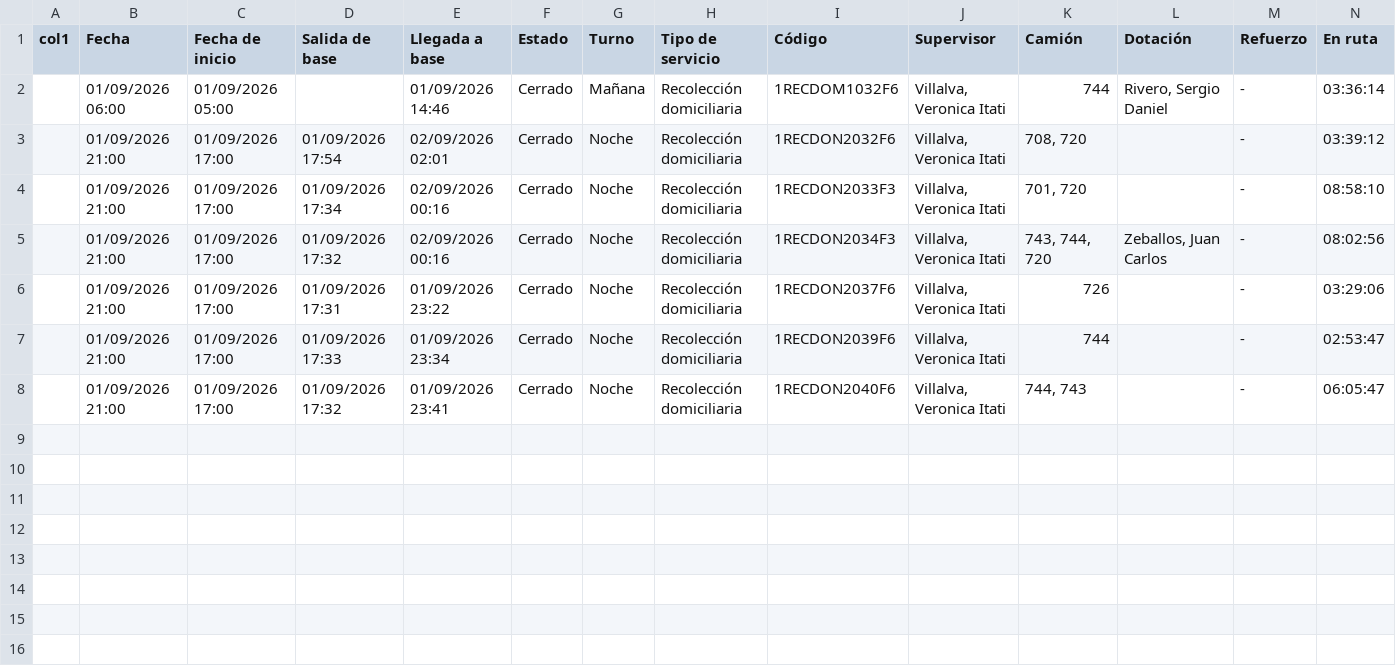
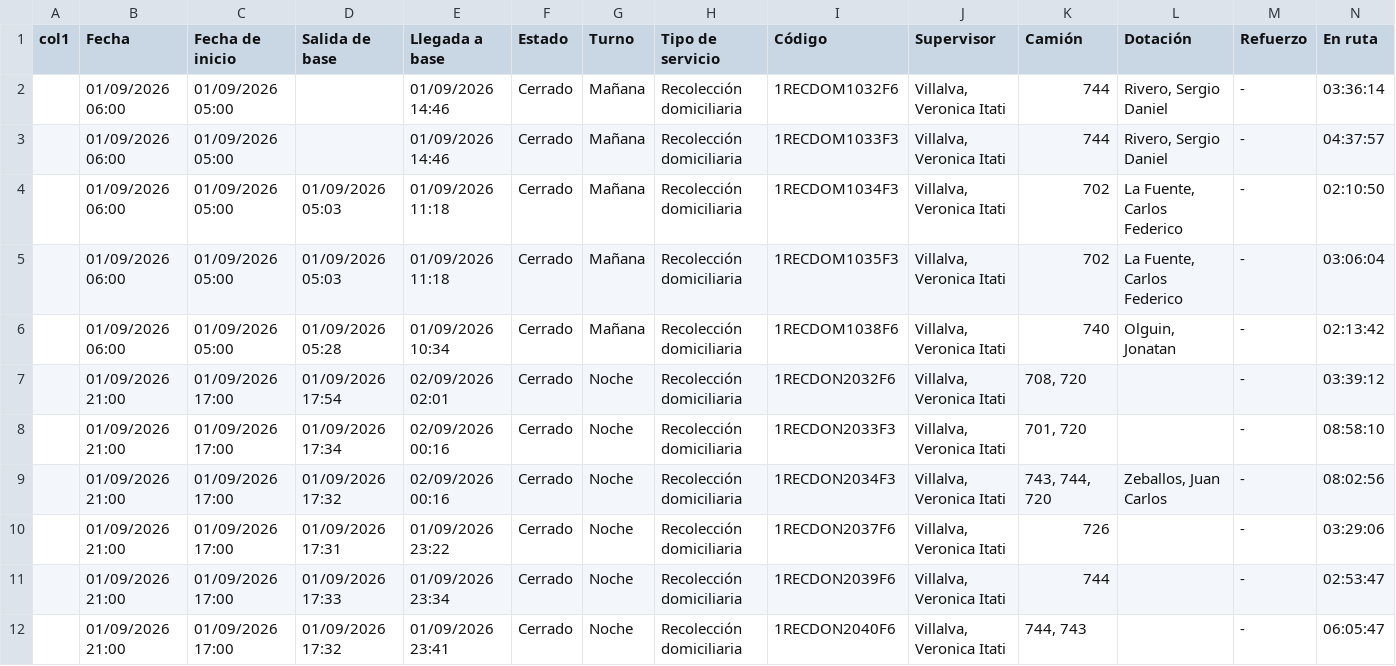
Before and after one commit to franciscossarrio-cyber/urbetrack, a CSV file: data/recorridos_2026-09-01.csv, drawn as a sheet; only a part is shown; rows hold the shown columns only; the diff names each change by its address in the sheet, - before the commit and + after, or states it on an @@ line.

```diff
--- a/data/recorridos_2026-09-01.csv
+++ b/data/recorridos_2026-09-01.csv
+row 3:  | 01/09/2026 06:00 | 01/09/2026 05:00 |  | 01/09/2026 14:46 | Cerrado | Mañana | Recolección domiciliaria | 1RECDOM1033F3 | Villalva, Veronica Itati | 744 | Rivero, Sergio Daniel | - | 04:37:57
+row 4:  | 01/09/2026 06:00 | 01/09/2026 05:00 | 01/09/2026 05:03 | 01/09/2026 11:18 | Cerrado | Mañana | Recolección domiciliaria | 1RECDOM1034F3 | Villalva, Veronica Itati | 702 | La Fuente, Carlos Federico | - | 02:10:50
+row 5:  | 01/09/2026 06:00 | 01/09/2026 05:00 | 01/09/2026 05:03 | 01/09/2026 11:18 | Cerrado | Mañana | Recolección domiciliaria | 1RECDOM1035F3 | Villalva, Veronica Itati | 702 | La Fuente, Carlos Federico | - | 03:06:04
+row 6:  | 01/09/2026 06:00 | 01/09/2026 05:00 | 01/09/2026 05:28 | 01/09/2026 10:34 | Cerrado | Mañana | Recolección domiciliaria | 1RECDOM1038F6 | Villalva, Veronica Itati | 740 | Olguin, Jonatan | - | 02:13:42
```
Also changed, not shown: data/recorridos_2026-09-02.csv, data/recorridos_2026-09-03.csv, 5 other files.
